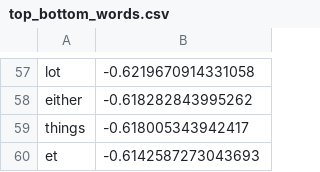
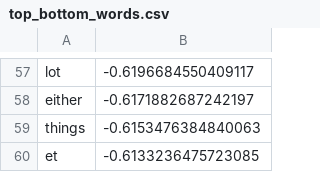
Before and after one commit to zuzannabartczak/human_vs_machine_generated_text, a CSV file: SGD_outputs/top_bottom_words.csv, drawn as a sheet; only a part is shown, gaps mark what is left out; the diff covers the shown part only; the diff names each change by its address in the sheet, - before the commit and + after, or states it on an @@ line.

```diff
--- a/SGD_outputs/top_bottom_words.csv
+++ b/SGD_outputs/top_bottom_words.csv
-B57: -0.6219670914331058
+B57: -0.6196684550409117
-B58: -0.618282843995262
+B58: -0.6171882687242197
-B59: -0.618005343942417
+B59: -0.6153476384840063
-B60: -0.6142587273043693
+B60: -0.6133236475723085
```
Also changed, not shown: 2 added rows, 2 removed rows and 54 edited cells elsewhere in this file, SGD_outputs/learning_curve.csv, 10 other files.
